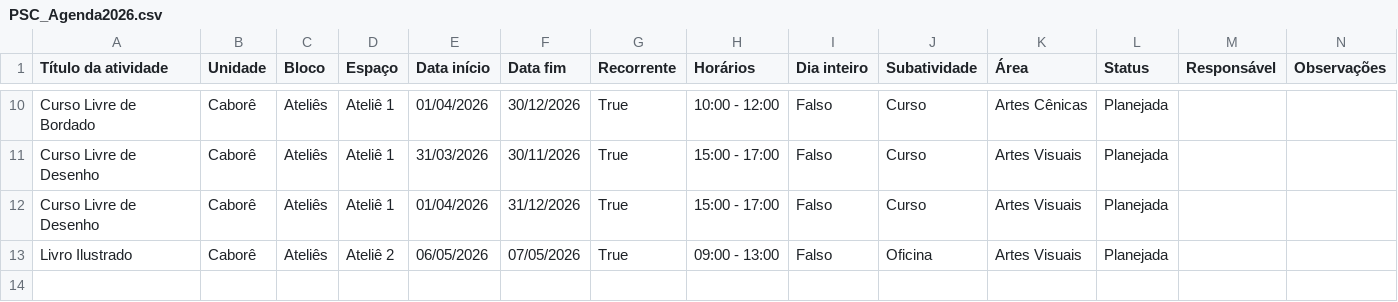
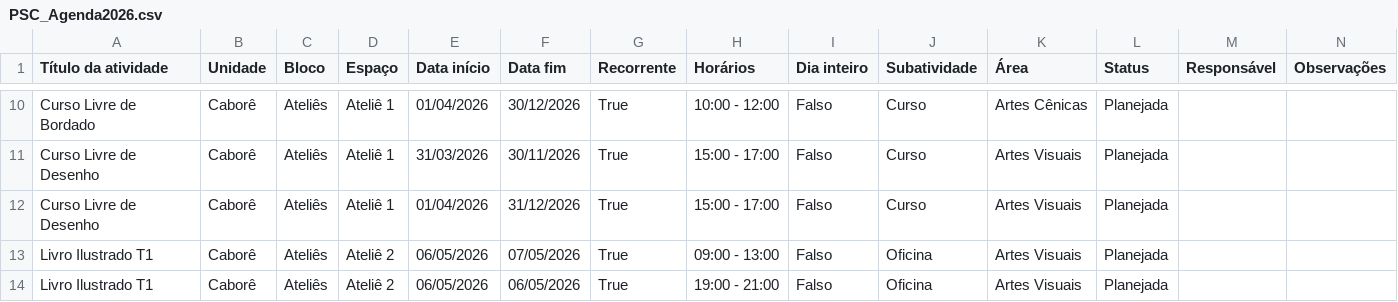
Before and after one commit to antoniogarciacouto/agendaPSC, a CSV file: PSC_Agenda2026.csv, drawn as a sheet; only a part is shown, gaps mark what is left out.

Commit message:
Add files via upload

```diff
--- a/PSC_Agenda2026.csv
+++ b/PSC_Agenda2026.csv
@@ -12,2 +12,3 @@
 "Curso Livre de Desenho","Caborê","Ateliês","Ateliê 1","01/04/2026","31/12/2026","True","15:00 - 17:00","Falso","Curso","Artes Visuais","Planejada",,
-"Livro Ilustrado","Caborê","Ateliês","Ateliê 2","06/05/2026","07/05/2026","True","09:00 - 13:00","Falso","Oficina","Artes Visuais","Planejada",,
+"Livro Ilustrado T1","Caborê","Ateliês","Ateliê 2","06/05/2026","07/05/2026","True","09:00 - 13:00","Falso","Oficina","Artes Visuais","Planejada",,
+"Livro Ilustrado T1","Caborê","Ateliês","Ateliê 2","06/05/2026","06/05/2026","True","19:00 - 21:00","Falso","Oficina","Artes Visuais","Planejada",,
```
